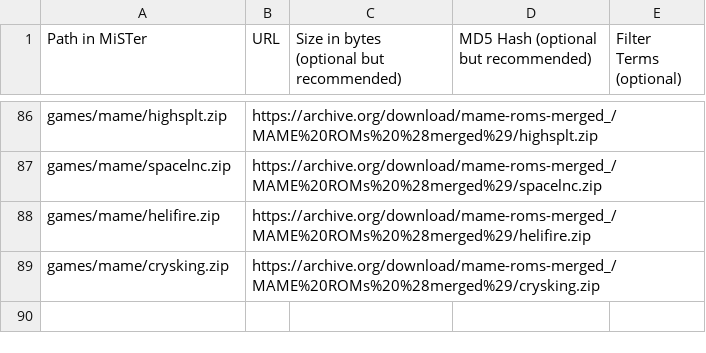
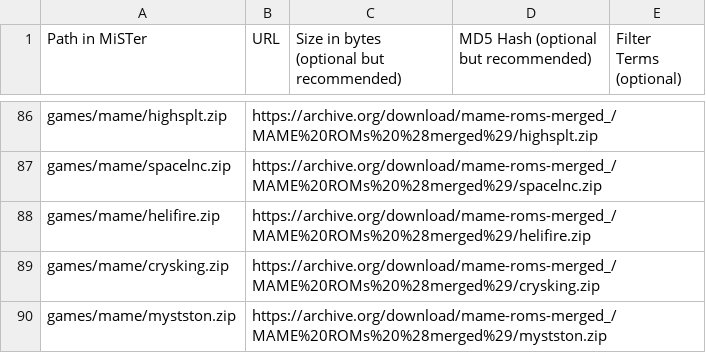
Before and after one commit to OngoGablogian/meatcores, a CSV file: external_files.csv, drawn as a sheet; only a part is shown, gaps mark what is left out; the diff names each change by its address in the sheet, - before the commit and + after, or states it on an @@ line.

Commit message:
myst

```diff
--- a/external_files.csv
+++ b/external_files.csv
+row 90: games/mame/mystston.zip | https://archive.org/download/mame-roms-merged_/MAME%20ROMs%20%28merged%29/mystston.zip
```
